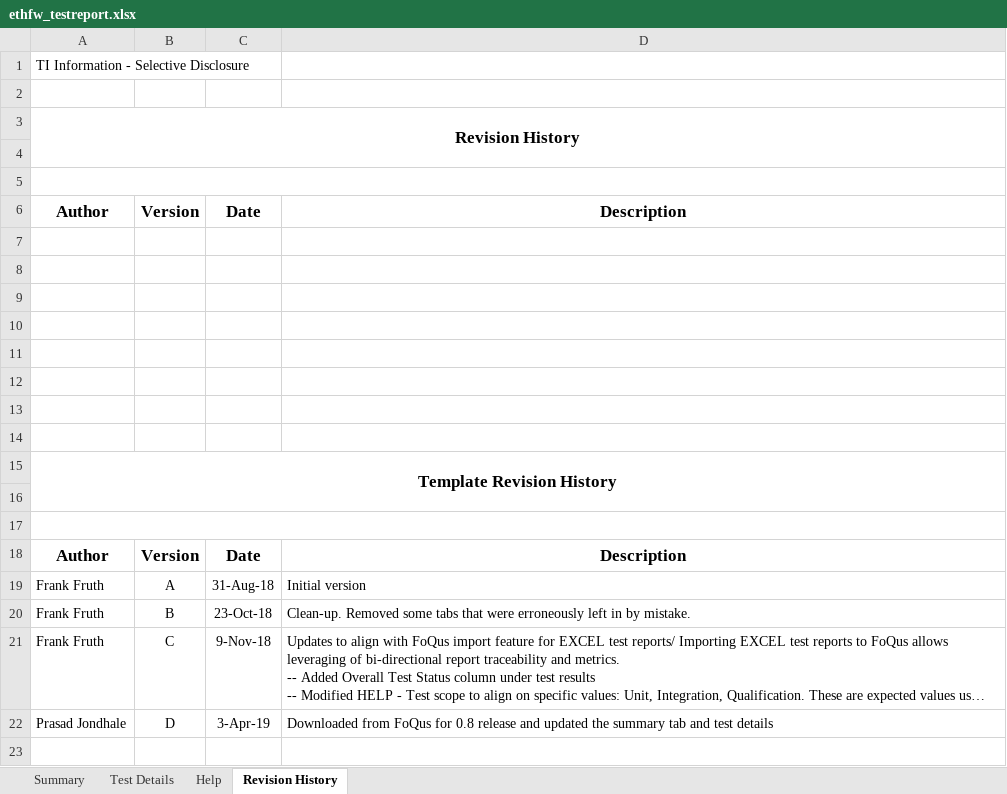
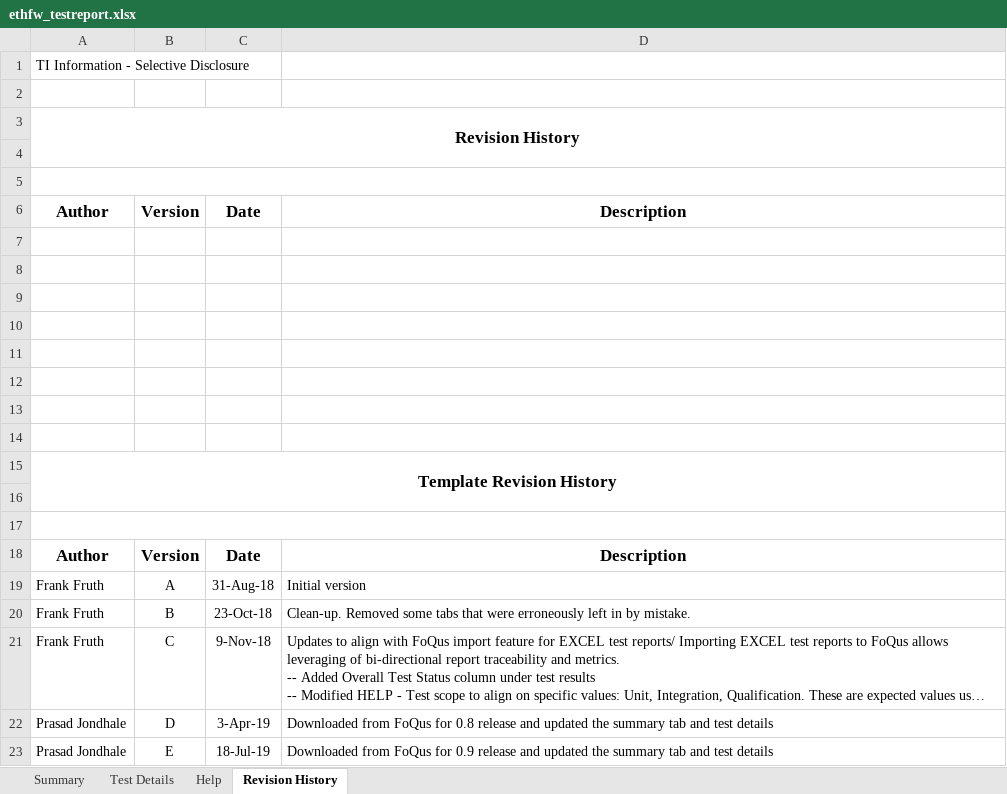
Before and after one commit to TexasInstruments/enet-firmware, an Excel workbook: docs/test_report/ethfw_testreport.xlsx, sheet Revision History, drawn as a sheet; long unchanged cells end in …; values as stored, in another font and other column widths than the file's, no borders; the diff names each change by its address in the sheet, - before the commit and + after, or states it on an @@ line.

Commit message:
docs - Test report and traceability
Signed-off-by: Prasad Jondhale <prasad.jondhale@ti.com>

```diff
--- a/docs/test_report/ethfw_testreport.xlsx (sheet Revision History)
+++ b/docs/test_report/ethfw_testreport.xlsx (sheet Revision History)
+row 23: Prasad Jondhale | E | 18-Jul-19 | Downloaded from FoQus for 0.9 release and updated the summary tab and test details
```
Also changed, not shown: sheet Test Details, sheet Summary, 3 other files.
